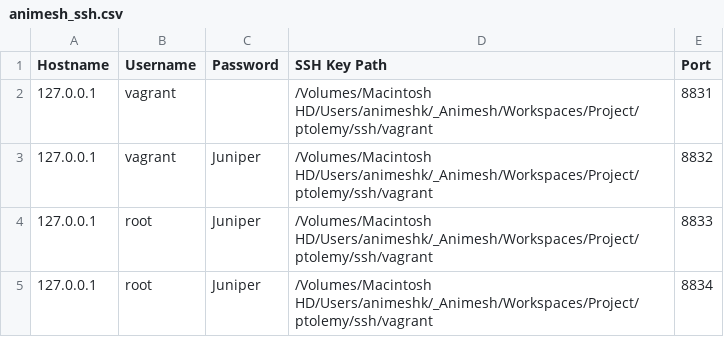
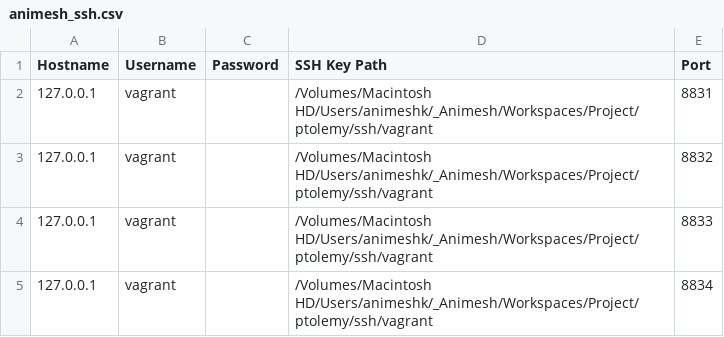
Before and after one commit to JNPRAutomate/ptolemy, a CSV file: csv/animesh_ssh.csv, drawn as a sheet.

```diff
--- a/csv/animesh_ssh.csv
+++ b/csv/animesh_ssh.csv
@@ -2,4 +2,4 @@ Hostname,Username,Password,SSH Key Path,Port
 127.0.0.1,vagrant,,/Volumes/Macintosh HD/Users/animeshk/_Animesh/Workspaces/Project/ptolemy/ssh/vagrant,8831
-127.0.0.1,vagrant,Juniper,/Volumes/Macintosh HD/Users/animeshk/_Animesh/Workspaces/Project/ptolemy/ssh/vagrant,8832
-127.0.0.1,root,Juniper,/Volumes/Macintosh HD/Users/animeshk/_Animesh/Workspaces/Project/ptolemy/ssh/vagrant,8833
-127.0.0.1,root,Juniper,/Volumes/Macintosh HD/Users/animeshk/_Animesh/Workspaces/Project/ptolemy/ssh/vagrant,8834
+127.0.0.1,vagrant,,/Volumes/Macintosh HD/Users/animeshk/_Animesh/Workspaces/Project/ptolemy/ssh/vagrant,8832
+127.0.0.1,vagrant,,/Volumes/Macintosh HD/Users/animeshk/_Animesh/Workspaces/Project/ptolemy/ssh/vagrant,8833
+127.0.0.1,vagrant,,/Volumes/Macintosh HD/Users/animeshk/_Animesh/Workspaces/Project/ptolemy/ssh/vagrant,8834
```
Also changed, not shown: 3 other files.
